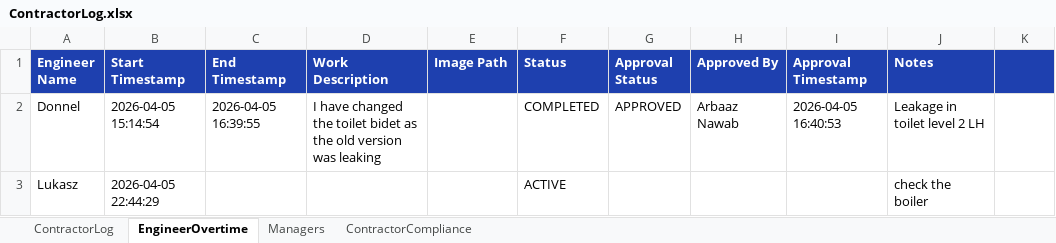
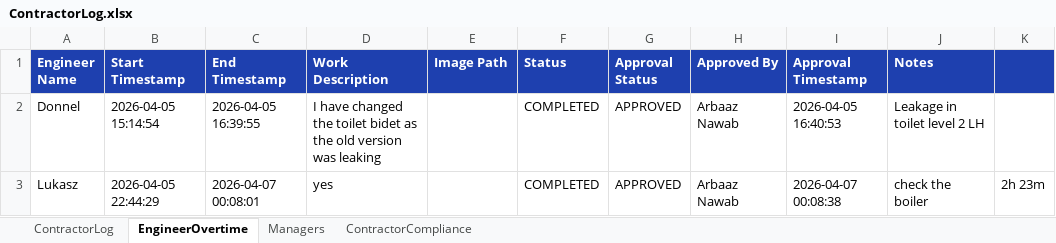
Before and after one commit to AarzooDhiman/Contractor_attendance, an Excel workbook: ContractorLog.xlsx, sheet EngineerOvertime, drawn as a sheet; values as stored, in another font and other column widths than the file's, no borders; the diff names each change by its address in the sheet, - before the commit and + after, or states it on an @@ line.

```diff
--- a/ContractorLog.xlsx (sheet EngineerOvertime)
+++ b/ContractorLog.xlsx (sheet EngineerOvertime)
-C3 (End Timestamp): (empty)
+C3 (End Timestamp): 2026-04-07 00:08:01
-D3 (Work Description): (empty)
+D3 (Work Description): yes
-F3 (Status): ACTIVE
+F3 (Status): COMPLETED
-G3 (Approval Status): (empty)
+G3 (Approval Status): APPROVED
-H3 (Approved By): (empty)
+H3 (Approved By): Arbaaz Nawab
-I3 (Approval Timestamp): (empty)
+I3 (Approval Timestamp): 2026-04-07 00:08:38
-K3: (empty)
+K3: 2h 23m
```
Also changed, not shown: 4 other files.
